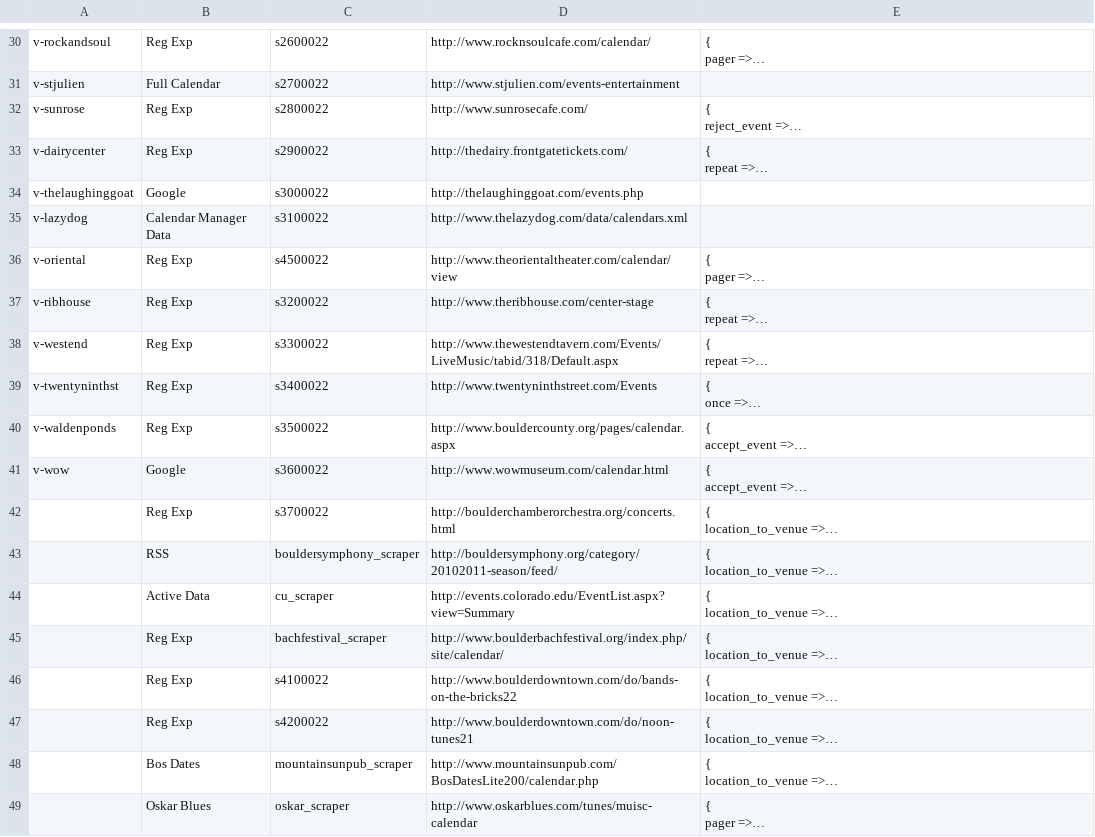
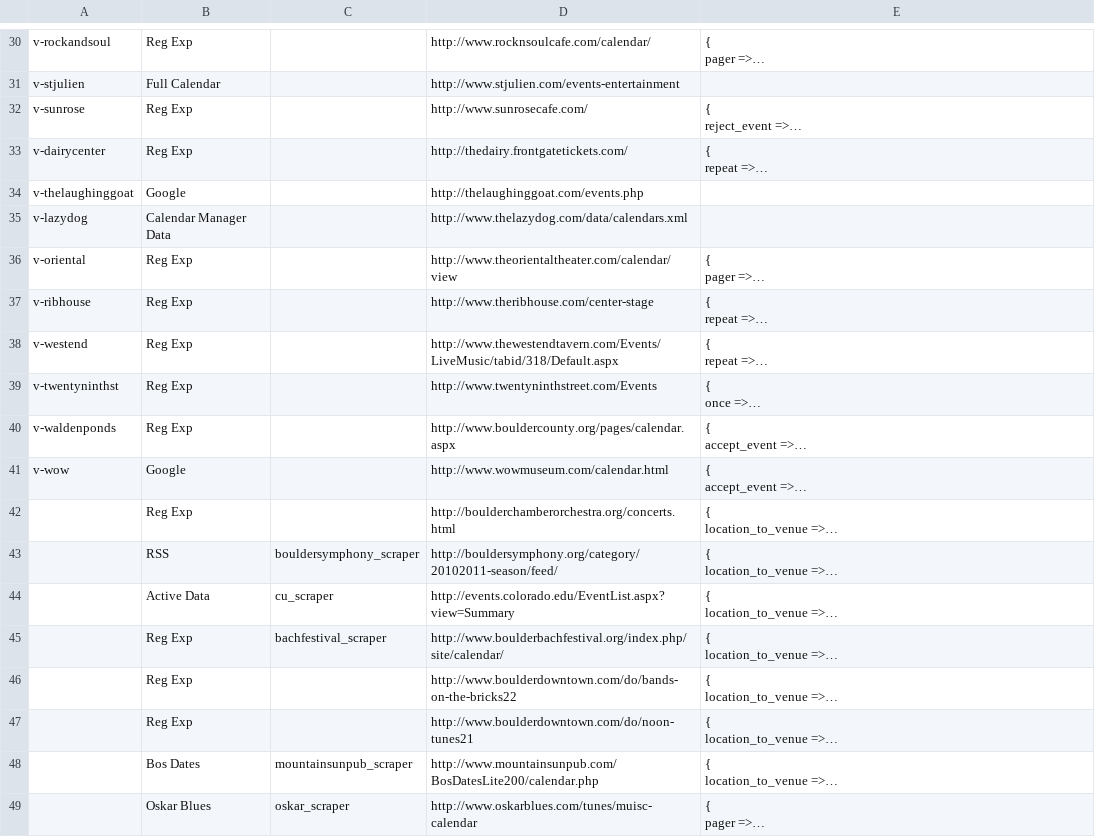
Before and after one commit to biviosoftware/perl-Cal54, a CSV file: files/cal54/ddl/scrapers.csv, drawn as a sheet; only a part is shown, gaps mark what is left out; long unchanged cells end in …; the diff covers the shown part only; the diff names each change by its address in the sheet, - before the commit and + after, or states it on an @@ line.

```diff
--- a/files/cal54/ddl/scrapers.csv
+++ b/files/cal54/ddl/scrapers.csv
-C30: s2600022
+C30: (empty)
-C31: s2700022
+C31: (empty)
-C32: s2800022
+C32: (empty)
-C33: s2900022
+C33: (empty)
-C34: s3000022
+C34: (empty)
-C35: s3100022
+C35: (empty)
-C36: s4500022
+C36: (empty)
-C37: s3200022
+C37: (empty)
-C38: s3300022
+C38: (empty)
-C39: s3400022
+C39: (empty)
-C40: s3500022
+C40: (empty)
-C41: s3600022
+C41: (empty)
-C42: s3700022
+C42: (empty)
-C46: s4100022
+C46: (empty)
-C47: s4200022
+C47: (empty)
```
Also changed, not shown: 29 edited cells elsewhere in this file.
